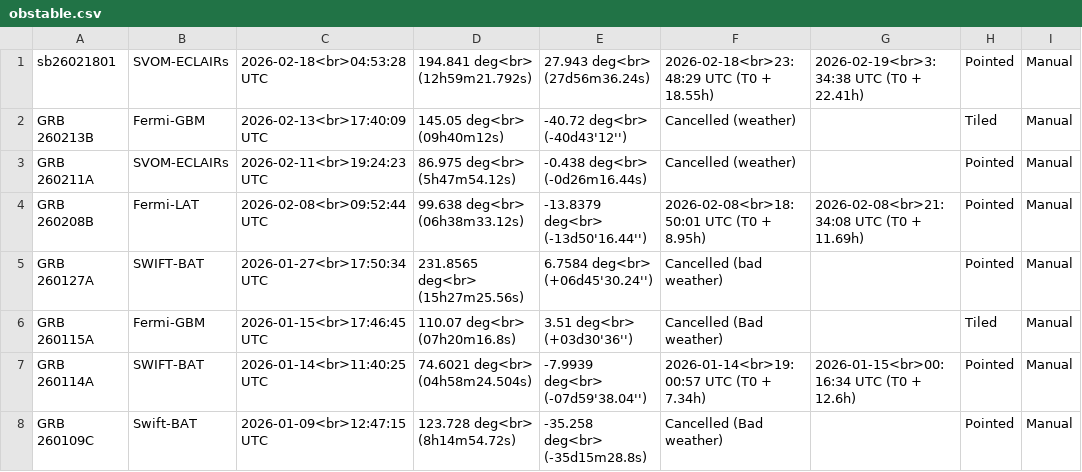
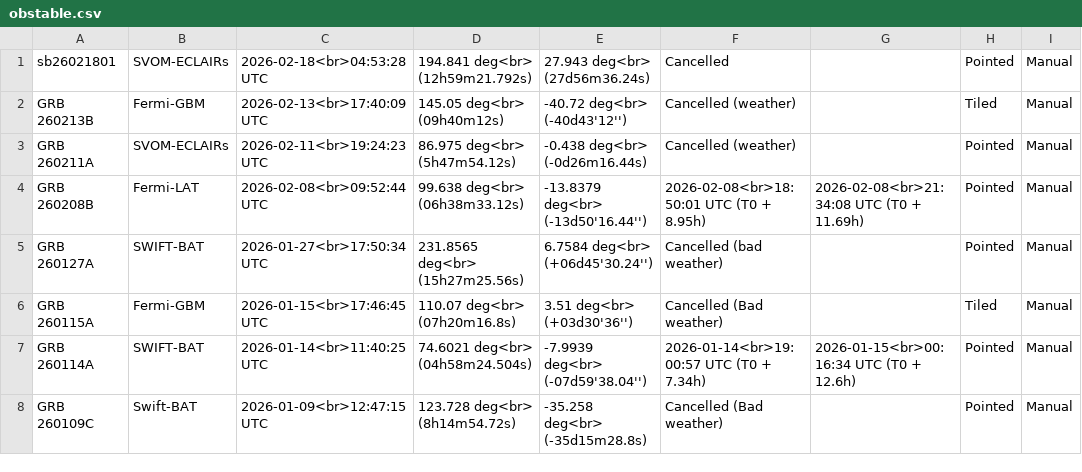
Before and after one commit to grbhess/grbhess.github.io, a CSV file: obstable.csv, drawn as a sheet; only a part is shown; the diff names each change by its address in the sheet, - before the commit and + after, or states it on an @@ line.

Commit message:
Automated Astro-COLIBRI commit: change of sb26021801 by Ilja Jaroschewski

```diff
--- a/obstable.csv
+++ b/obstable.csv
-F1: 2026-02-18<br>23:48:29 UTC (T0 + 18.55h)
+F1: Cancelled
-G1: 2026-02-19<br>3:34:38 UTC (T0 + 22.41h)
+G1: (empty)
```
